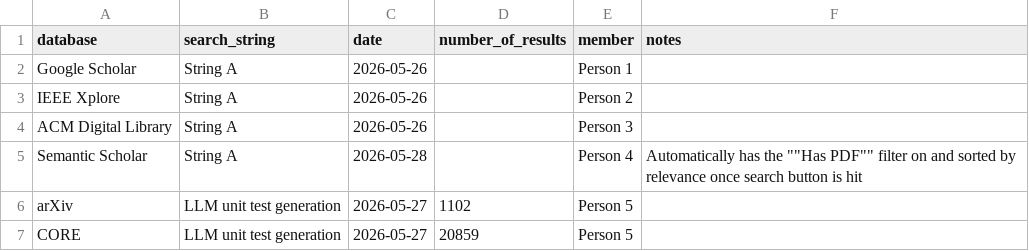
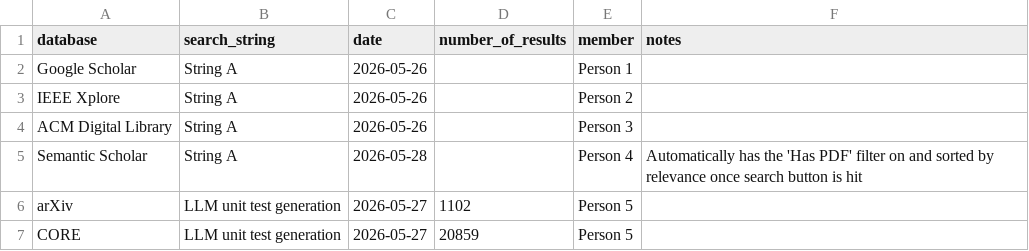
Before and after one commit to phamankhang-gitstack/SE1944_LLM_Unit_Test_Generation, a CSV file: SLR/search_log.csv, drawn as a sheet.

Commit message:
Fixing errors

```diff
--- a/SLR/search_log.csv
+++ b/SLR/search_log.csv
@@ -4,3 +4,3 @@ IEEE Xplore,String A,2026-05-26,,Person 2,
 ACM Digital Library,String A,2026-05-26,,Person 3,
-Semantic Scholar,String A,2026-05-28,,Person 4,Automatically has the ""Has PDF"" filter on and sorted by relevance once search button is hit
+Semantic Scholar,String A,2026-05-28,,Person 4,Automatically has the 'Has PDF' filter on and sorted by relevance once search button is hit
 arXiv,LLM unit test generation,2026-05-27,1102 ,Person 5,
```
